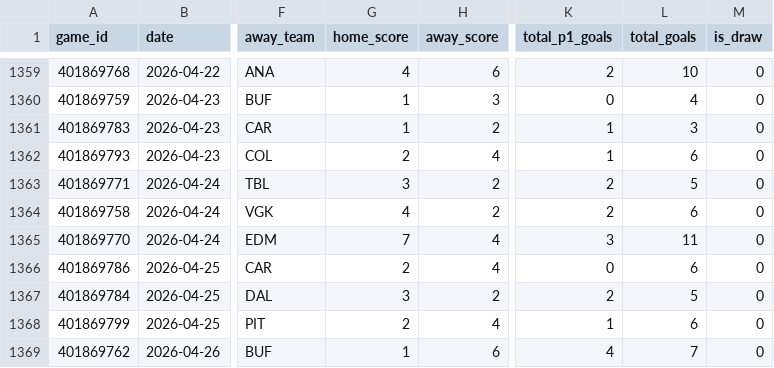
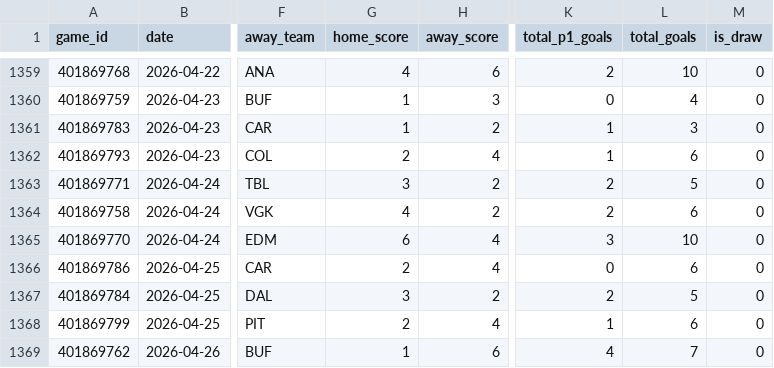
Before and after one commit to emilioandrade0/PickGOLD, a CSV file: src/data/nhl/raw/nhl_advanced_history.csv, drawn as a sheet; only a part is shown, gaps mark what is left out; the diff names each change by its address in the sheet, - before the commit and + after, or states it on an @@ line.

```diff
--- a/src/data/nhl/raw/nhl_advanced_history.csv
+++ b/src/data/nhl/raw/nhl_advanced_history.csv
-G1365 (home_score): 7
+G1365 (home_score): 6
-L1365 (total_goals): 11
+L1365 (total_goals): 10
```
Also changed, not shown: src/data/kbo/raw/kbo_upcoming_schedule.csv, src/data/lmb/raw/lmb_advanced_history.csv, 18 other files.
